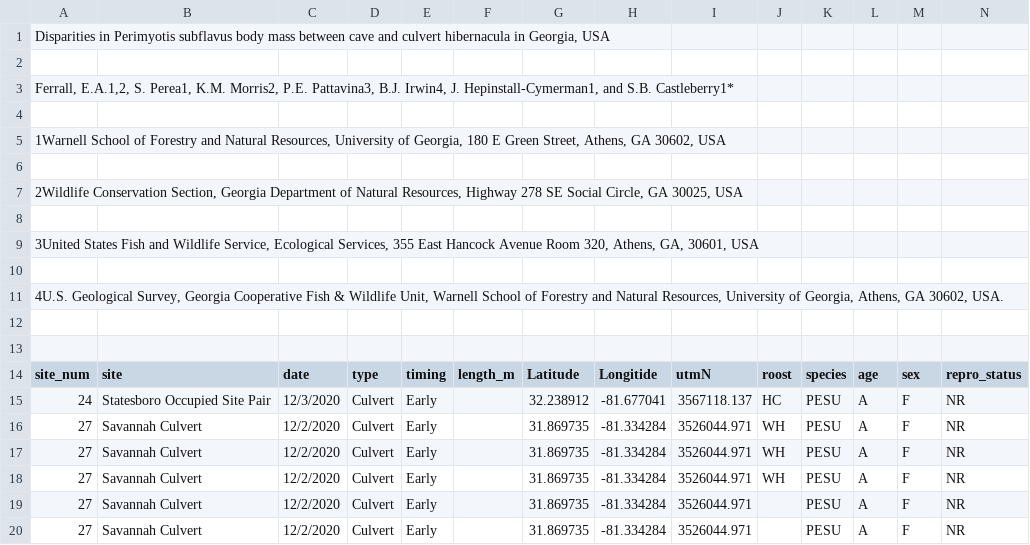
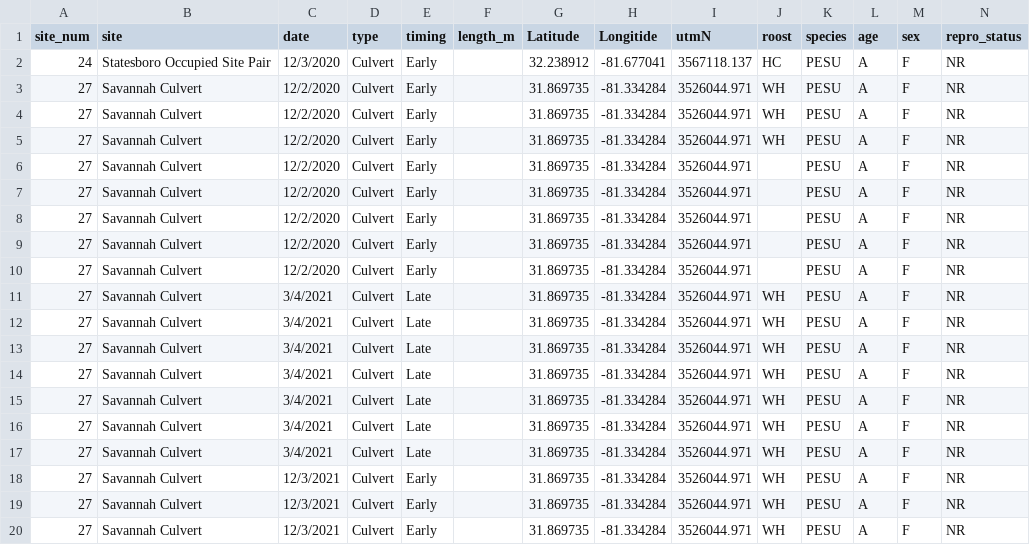
Before and after one commit to briroberson/BIO611_FinalProject, a CSV file: Tricolored_Biometric_Database.csv, drawn as a sheet; only a part is shown; the shorter side is filled out with more unchanged rows; rows hold the shown columns only; the diff names each change by its address in the sheet, - before the commit and + after, or states it on an @@ line.

```diff
--- a/Tricolored_Biometric_Database.csv
+++ b/Tricolored_Biometric_Database.csv
-row 1: Disparities in Perimyotis subflavus body mass between cave and culvert hibernacula in Georgia, USA
-row 2: (empty)
-row 3: Ferrall, E.A.1,2, S. Perea1, K.M. Morris2, P.E. Pattavina3, B.J. Irwin4, J. Hepinstall-Cymerman1, and S.B. Castleberry1*
-row 4: (empty)
-row 5: 1Warnell School of Forestry and Natural Resources, University of Georgia, 180 E Green Street, Athens, GA 30602, USA
-row 6: (empty)
-row 7: 2Wildlife Conservation Section, Georgia Department of Natural Resources, Highway 278 SE Social Circle, GA 30025, USA
-row 8: (empty)
-row 9: 3United States Fish and Wildlife Service, Ecological Services, 355 East Hancock Avenue Room 320, Athens, GA, 30601, USA
-row 10: (empty)
-row 11: 4U.S. Geological Survey, Georgia Cooperative Fish & Wildlife Unit, Warnell School of Forestry and Natural Resources, University of Georgia, Athens, GA 30602, USA.
-row 12: (empty)
-row 13: (empty)
```
Also changed, not shown: 2 other files.
